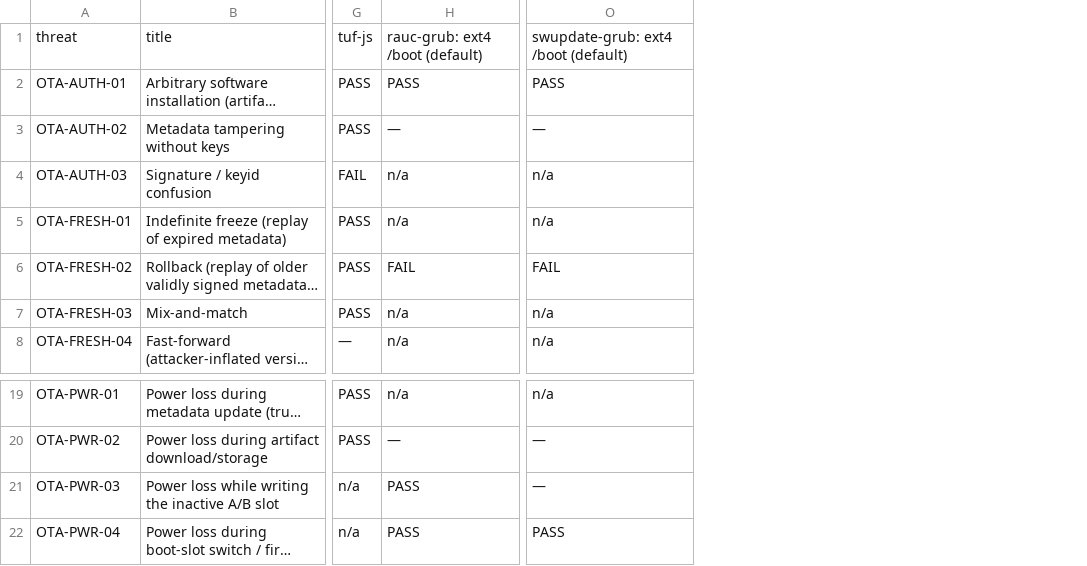
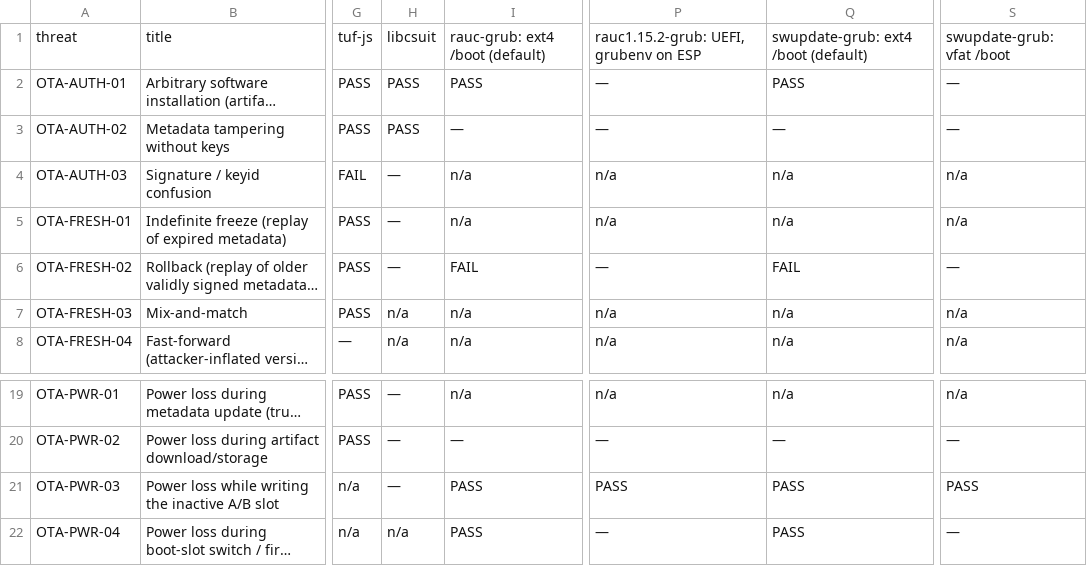
Before and after one commit to IWillBurn/ota-diploma, a CSV file: bench/results/threat-matrix-2026-11-01/threat-matrix.csv, drawn as a sheet; only a part is shown, gaps mark what is left out; long unchanged cells end in …; addresses are those after the commit; the diff names each change by its address in the sheet, - before the commit and + after, or states it on an @@ line.

Commit message:
SUIT profile on libcsuit (third ecosystem); two libcsuit findings; RQ4 cost table
A6: bench/clients/suit-libcsuit (adapter = libcsuit's process example with failed
conditions no longer suppressed; the upstream suppression is the negative control),
bench/scripts/suit_bench.py, results/suit-2026-11-01. Payload substitution
separates the adapter from the control; manifest and signature tampering are
rejected; 6 of 21 malformed inputs make suit_process_envelope() report success,
and the unmodified example crashes (NULL deref in suit_judge_cose_tag_from_buf via
suit_print_report). Draft for libcsuit in docs/upstream/ - not posted.
A4: table 4.19a (lines written per implementation). Catalog: suit-* scenario ids;
threat matrix columns take the ecosystem from the client spec.

```diff
--- a/bench/results/threat-matrix-2026-11-01/threat-matrix.csv
+++ b/bench/results/threat-matrix-2026-11-01/threat-matrix.csv
+column H, rows 1-8: libcsuit | PASS | PASS | — | — | — | n/a | n/a; rows 19-22: — | — | — | n/a
+column P, rows 1-8: rauc1.15.2-grub: UEFI, grubenv on ESP | — | — | n/a | n/a | — | n/a | n/a; rows 19-22: n/a | — | PASS | —
+column S, rows 1-8: swupdate-grub: vfat /boot | — | — | n/a | n/a | — | n/a | n/a; rows 19-22: n/a | — | PASS | —
-Q21: —
+Q21: PASS
```
Also changed, not shown: 19 other files.
